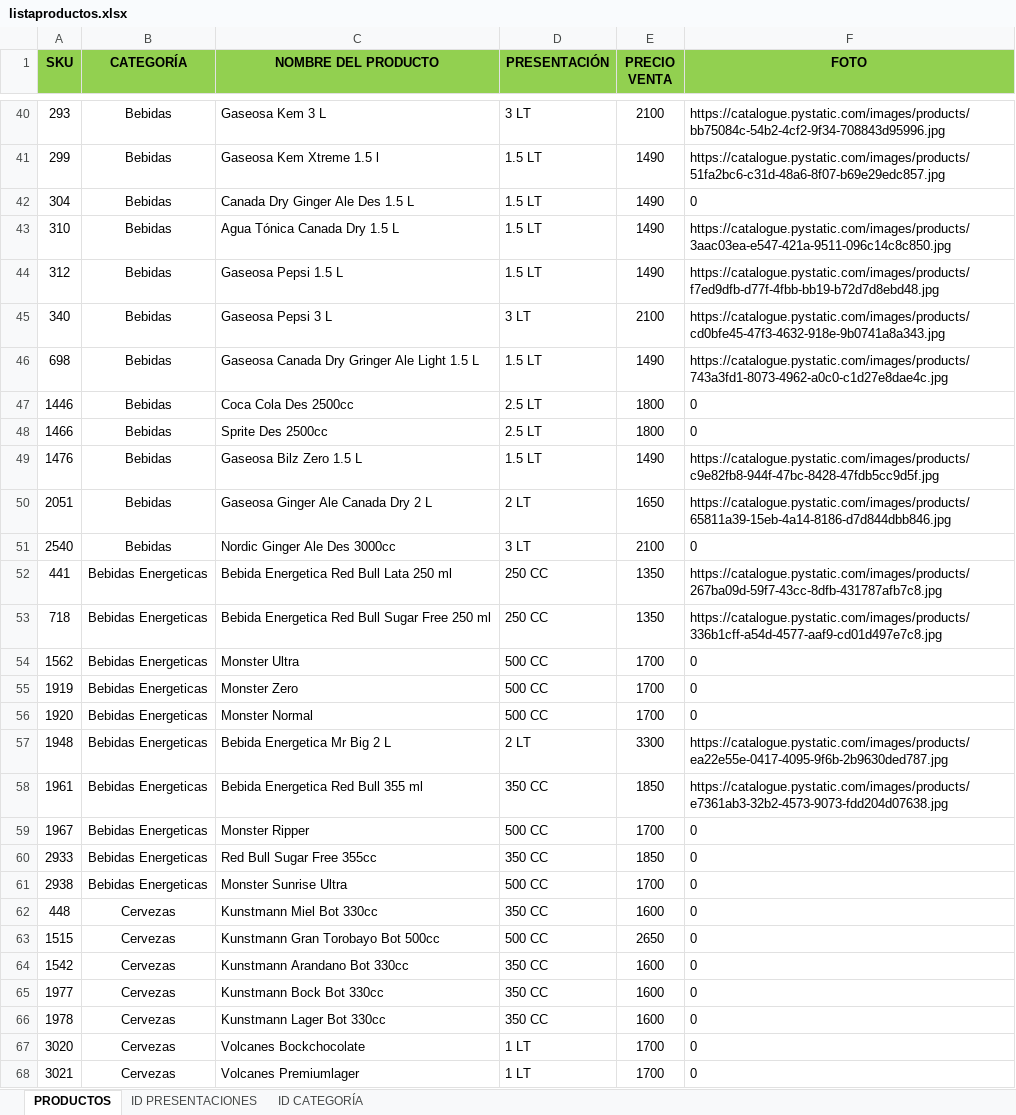
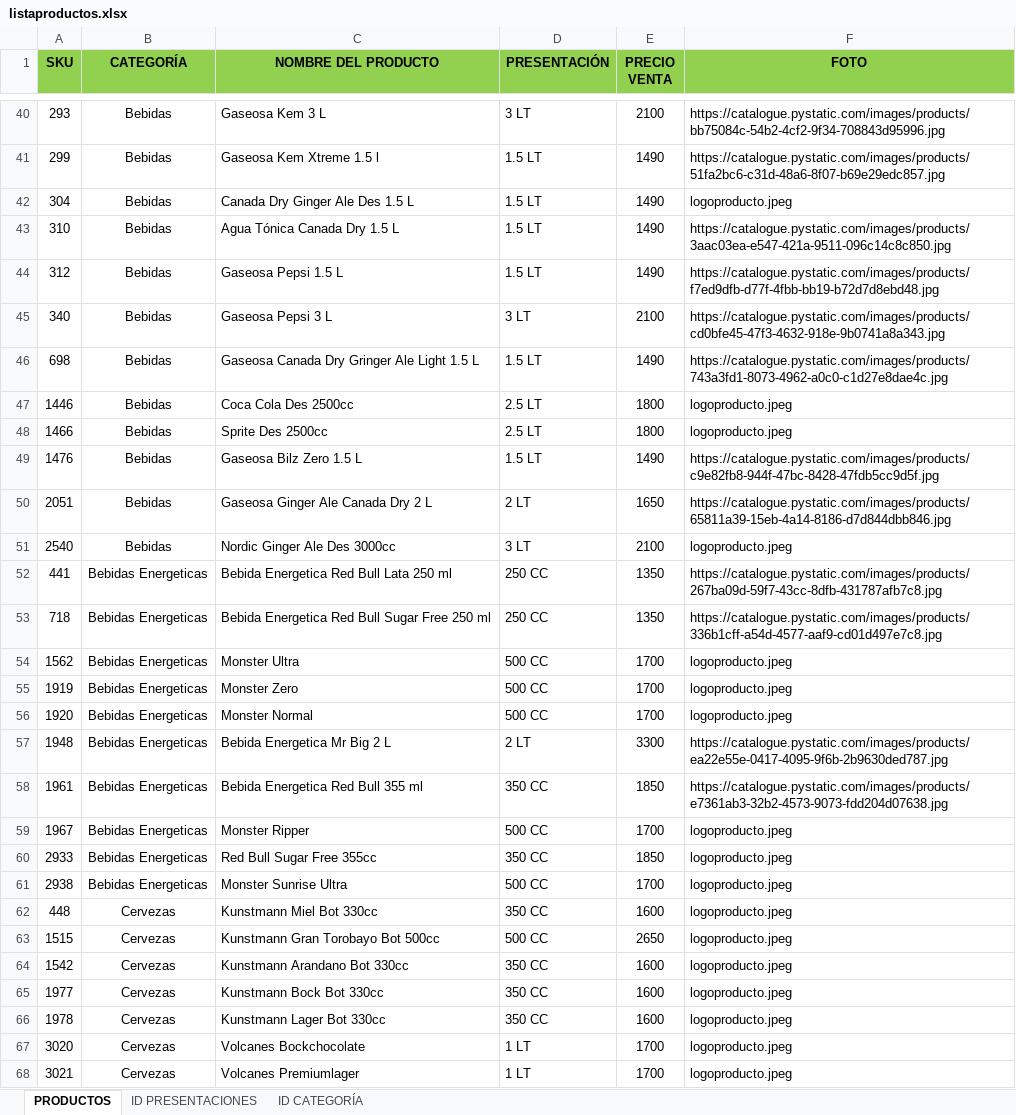
Before and after one commit to dimater/Karenderia-Multiple-Restaurant-subir-lista-Excel, an Excel workbook: listaproductos.xlsx, sheet PRODUCTOS, drawn as a sheet; only a part is shown, gaps mark what is left out; values as stored, in another font and other column widths than the file's, no borders; the diff covers the shown part only; the diff names each change by its address in the sheet, - before the commit and + after, or states it on an @@ line.

Commit message:
formato del excel actualizado

```diff
--- a/listaproductos.xlsx (sheet PRODUCTOS)
+++ b/listaproductos.xlsx (sheet PRODUCTOS)
-F42 (FOTO): 0
+F42 (FOTO): logoproducto.jpeg
-F47:F48 (FOTO): 0
+F47:F48 (FOTO): logoproducto.jpeg
-F51 (FOTO): 0
+F51 (FOTO): logoproducto.jpeg
-F54:F56 (FOTO): 0
+F54:F56 (FOTO): logoproducto.jpeg
-F59:F68 (FOTO): 0
+F59:F68 (FOTO): logoproducto.jpeg
```
Also changed, not shown: 137 edited cells elsewhere in this sheet.
